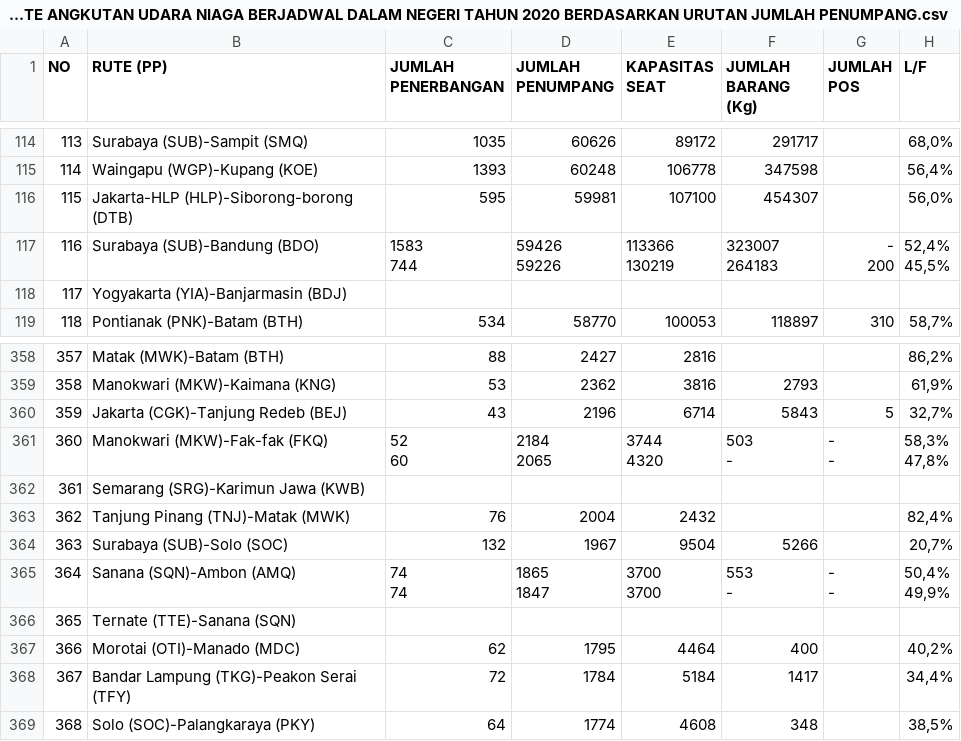
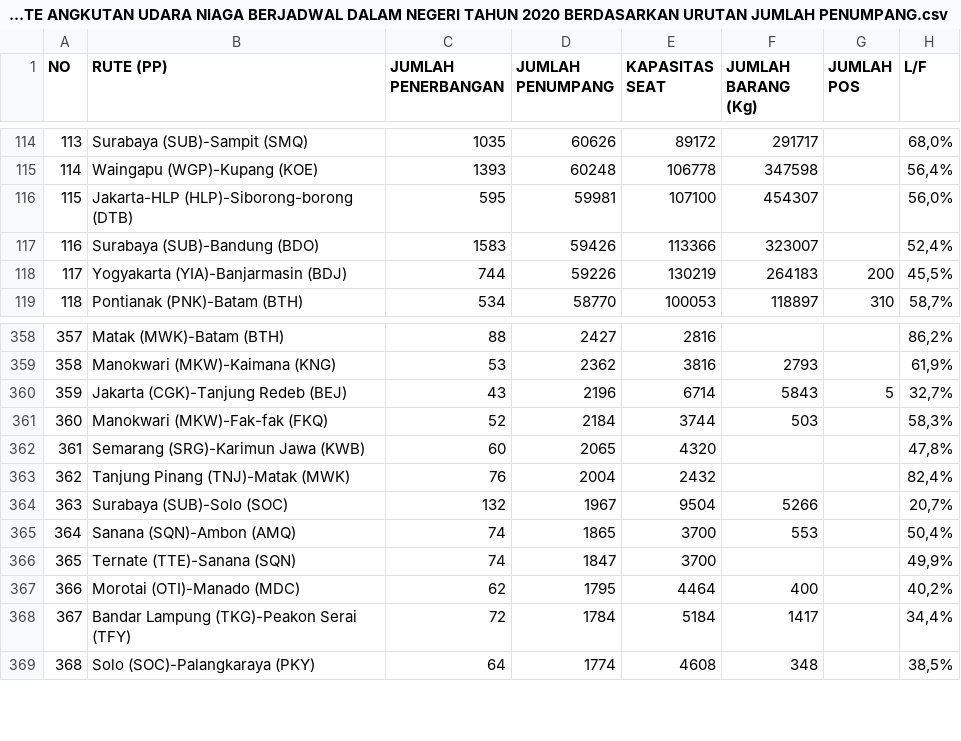
Before and after one commit to haldriansunata/Data-Warehouse-Korelasi-Nilai-Rupiah-Terhadap-Angkutan-Udara-Indonesia-2020-2024-, a CSV file: Table_Pilihan/BAB VI — Penumpang Per Rute/2020/STATISTIK PER RUTE ANGKUTAN UDARA NIAGA BERJADWAL DALAM NEGERI TAHUN 2020 BERDASARKAN URUTAN JUMLAH PENUMPANG.csv, drawn as a sheet; only a part is shown, gaps mark what is left out; the diff covers the shown part only.

```diff
--- a/Table_Pilihan/BAB VI — Penumpang Per Rute/2020/STATISTIK PER RUTE ANGKUTAN UDARA NIAGA BERJADWAL DALAM NEGERI TAHUN 2020 BERDASARKAN URUTAN JUMLAH PENUMPANG.csv
+++ b/Table_Pilihan/BAB VI — Penumpang Per Rute/2020/STATISTIK PER RUTE ANGKUTAN UDARA NIAGA BERJADWAL DALAM NEGERI TAHUN 2020 BERDASARKAN URUTAN JUMLAH PENUMPANG.csv
@@ -116,10 +116,4 @@
 115,Jakarta-HLP (HLP)-Siborong-borong (DTB),595,59981,107100,454307,,"56,0%"
-116,Surabaya (SUB)-Bandung (BDO),"1583
-744","59426
-59226","113366
-130219","323007
-264183","-
-200","52,4%
-45,5%"
-117,Yogyakarta (YIA)-Banjarmasin (BDJ),,,,,,
+116,Surabaya (SUB)-Bandung (BDO),1583,59426,113366,323007,,"52,4%"
+117,Yogyakarta (YIA)-Banjarmasin (BDJ),744,59226,130219,264183,200,"45,5%"
 118,Pontianak (PNK)-Batam (BTH),534,58770,100053,118897,310,"58,7%"
@@ -402,20 +360,8 @@
 359,Jakarta (CGK)-Tanjung Redeb (BEJ),43,2196,6714,5843,5,"32,7%"
-360,Manokwari (MKW)-Fak-fak (FKQ),"52
-60","2184
-2065","3744
-4320","503
--","-
--","58,3%
-47,8%"
-361,Semarang (SRG)-Karimun Jawa (KWB),,,,,,
+360,Manokwari (MKW)-Fak-fak (FKQ),52,2184,3744,503,,"58,3%"
+361,Semarang (SRG)-Karimun Jawa (KWB),60,2065,4320,,,"47,8%"
 362,Tanjung Pinang (TNJ)-Matak (MWK),76,2004,2432,,,"82,4%"
 363,Surabaya (SUB)-Solo (SOC),132,1967,9504,5266,,"20,7%"
-364,Sanana (SQN)-Ambon (AMQ),"74
-74","1865
-1847","3700
-3700","553
--","-
--","50,4%
-49,9%"
-365,Ternate (TTE)-Sanana (SQN),,,,,,
+364,Sanana (SQN)-Ambon (AMQ),74,1865,3700,553,,"50,4%"
+365,Ternate (TTE)-Sanana (SQN),74,1847,3700,,,"49,9%"
 366,Morotai (OTI)-Manado (MDC),62,1795,4464,400,,"40,2%"
```
Also changed, not shown: 68 edited cells elsewhere in this file, Table_Pilihan/BAB VI — Penumpang Per Rute/2020/JUMLAH PENUMPANG PER RUTE ANGKUTAN UDARA NIAGA BERJADWAL DALAM NEGERI JAN-DES 2020.csv, 29 other files.
